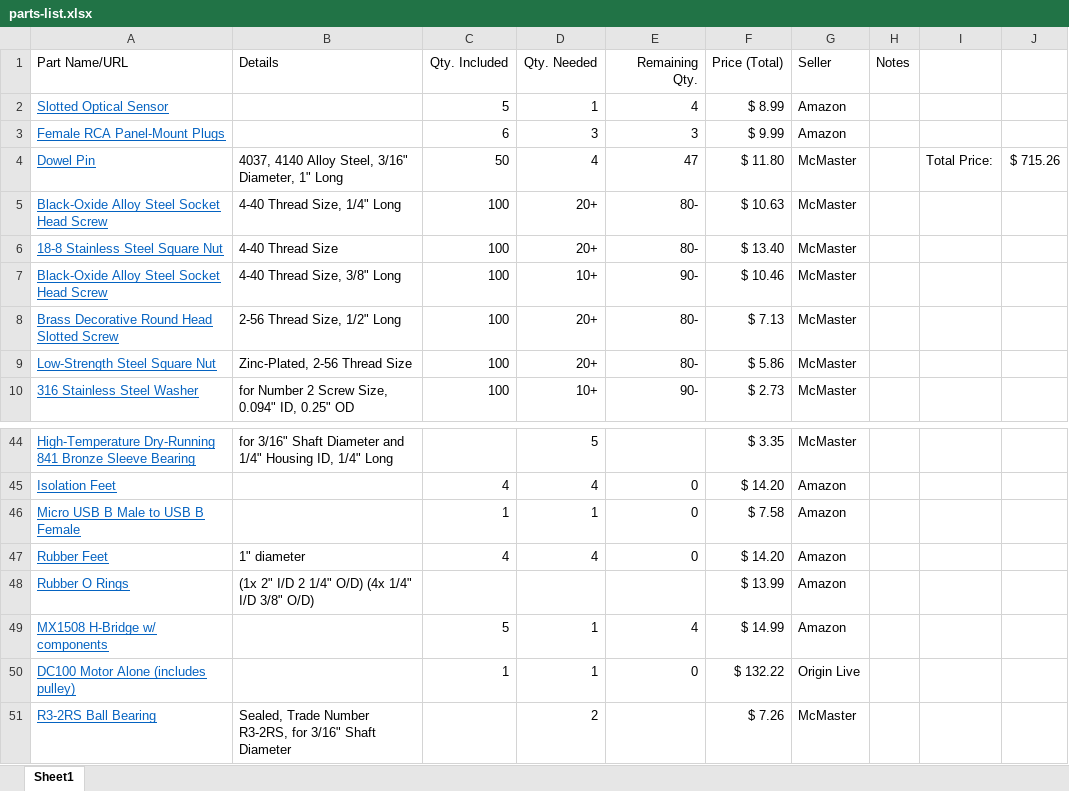
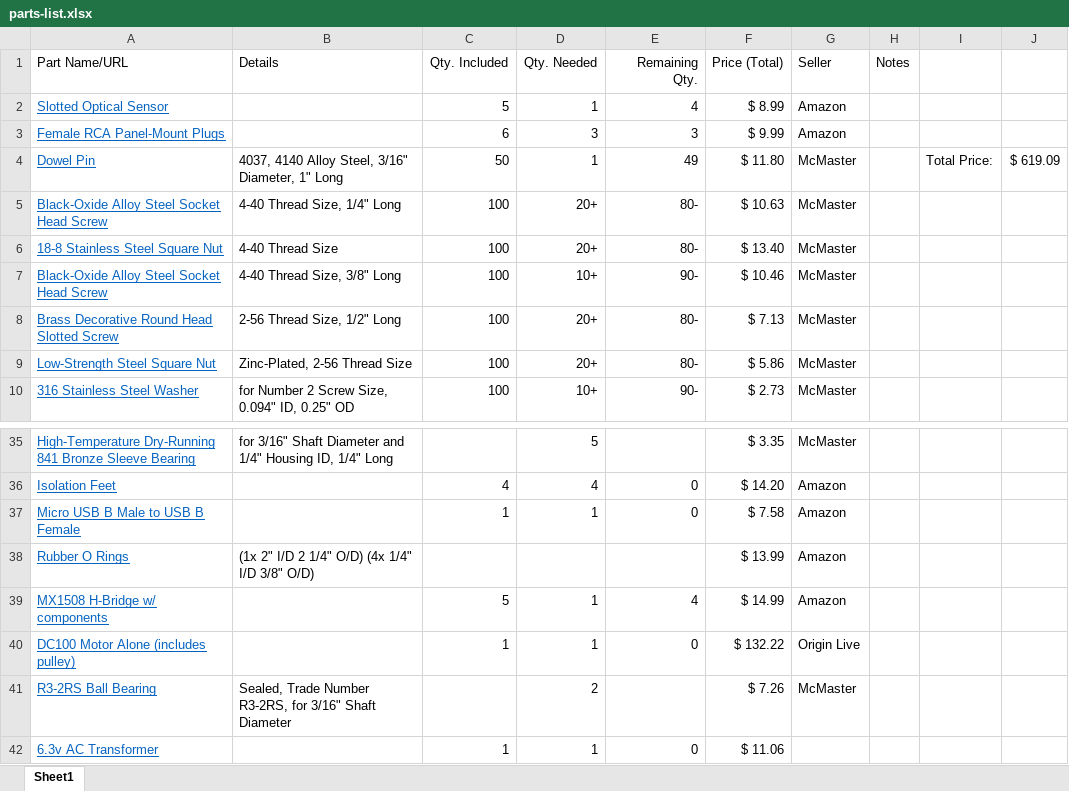
Before and after one commit to pdnelson/Automatic-Record-Player, an Excel workbook: parts-list.xlsx, sheet Sheet1, drawn as a sheet; only a part is shown, gaps mark what is left out; values as stored, in another font and other column widths than the file's, no borders; removed rows and columns are numbered as before the commit, all else as after; the diff covers the shown part only; the diff names each change by its address in the sheet, - before the commit and + after, or states it on an @@ line.

Commit message:
Update parts list to reflect currently-needed parts

```diff
--- a/parts-list.xlsx (sheet Sheet1)
+++ b/parts-list.xlsx (sheet Sheet1)
-D4 (Qty. Needed): 4
+D4 (Qty. Needed): 1
-E4 (Remaining Qty.): 47
+E4 (Remaining Qty.): 49
-J4: $ 715.26
+J4: $ 619.09
-row 47: Rubber Feet | 1" diameter | 4 | 4 | 0 | $ 14.20 | Amazon
+row 42: 6.3v AC Transformer |  | 1 | 1 | 0 | $ 11.06
```
Also changed, not shown: 9 removed rows, 7 edited cells and cell formats elsewhere in this sheet.
